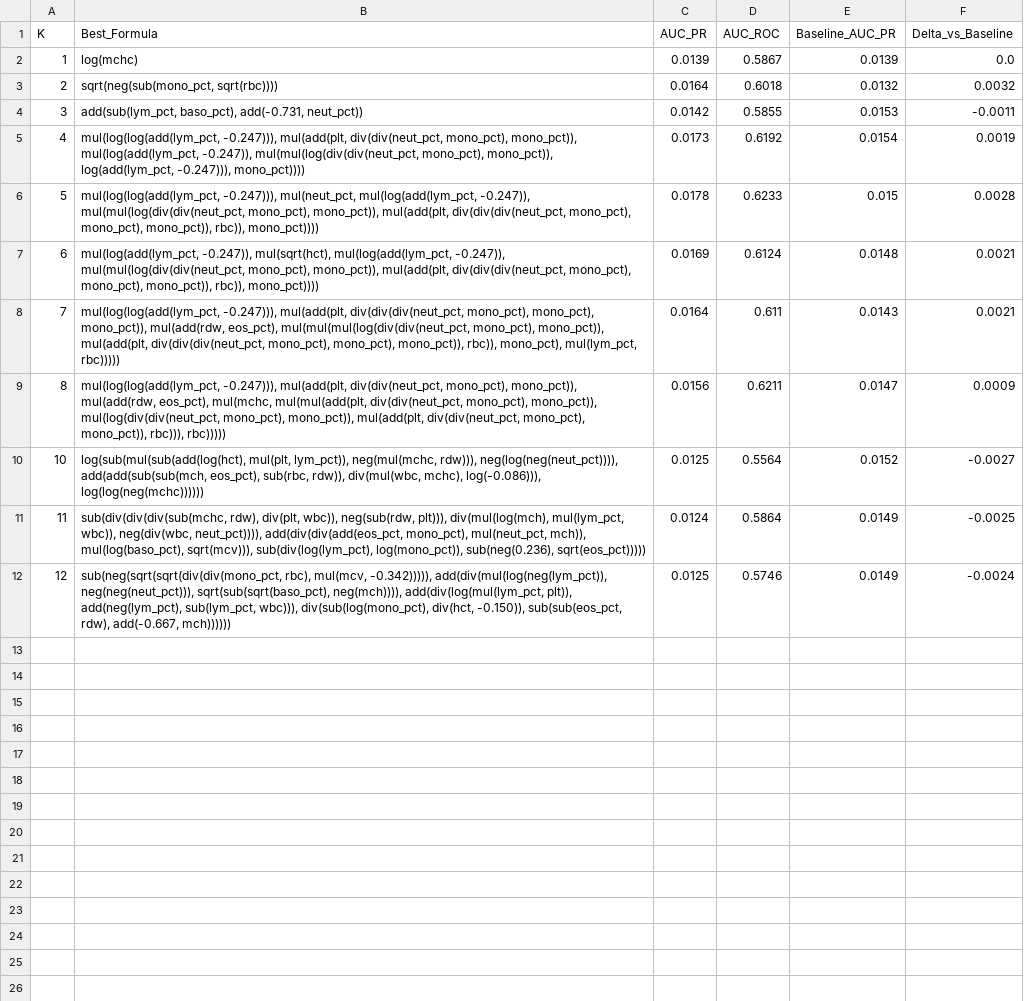
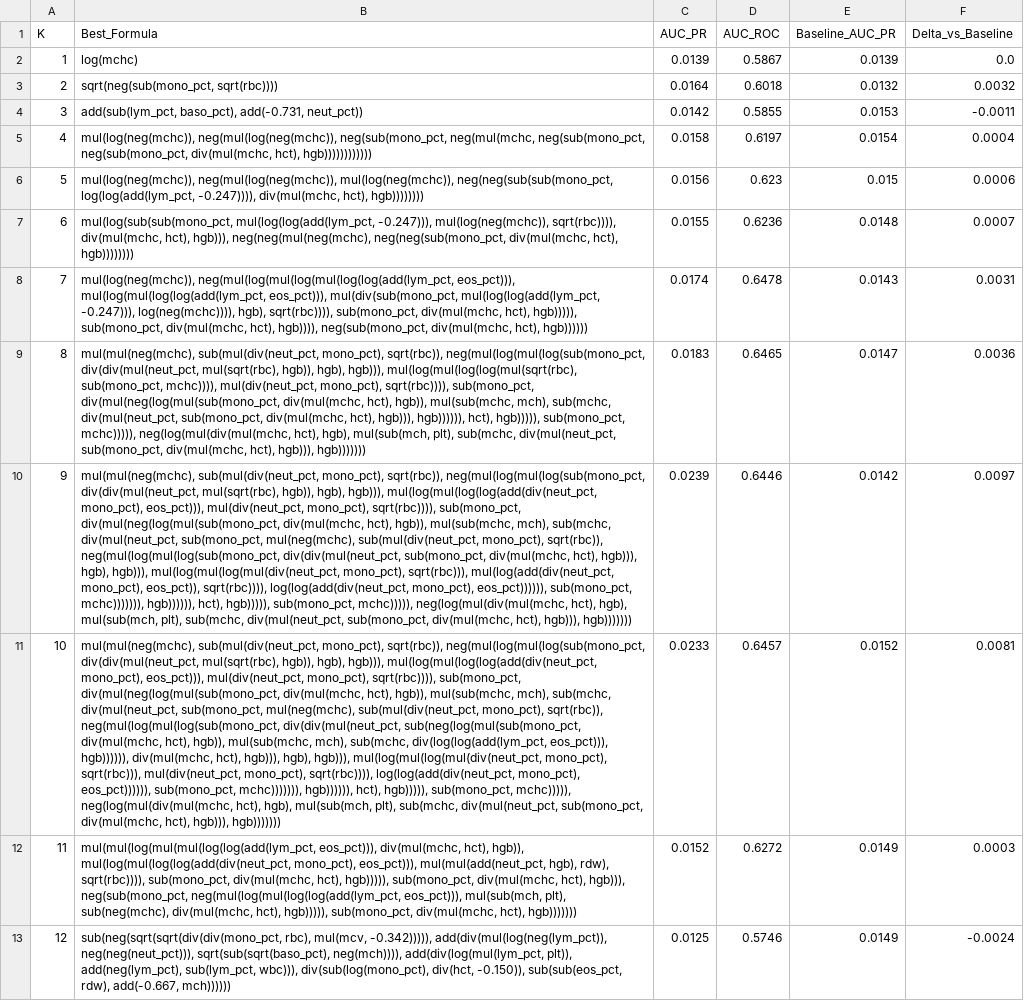
Before and after one commit to ofekvs18/UnderGradProject, a CSV file: results/method3_gp/t1d/large/per_k_best.csv, drawn as a sheet; addresses are those after the commit; the diff names each change by its address in the sheet, - before the commit and + after, or states it on an @@ line.

```diff
--- a/results/method3_gp/t1d/large/per_k_best.csv
+++ b/results/method3_gp/t1d/large/per_k_best.csv
-B5 (Best_Formula): mul(log(log(add(lym_pct, -0.247))), mul(add(plt, div(div(neut_pct, mono_pct), mono_pct)), mul(log(add(lym_pct, -0.247)), mul(mul(log(div(div(neut_pct, mono_pct), mono_pct)), log(add(lym_pct, -0.247))), mono_pct))))
+B5 (Best_Formula): mul(log(neg(mchc)), neg(mul(log(neg(mchc)), neg(sub(mono_pct, neg(mul(mchc, neg(sub(mono_pct, neg(sub(mono_pct, div(mul(mchc, hct), hgb))))))))))))
-C5 (AUC_PR): 0.0173
+C5 (AUC_PR): 0.0158
-D5 (AUC_ROC): 0.6192
+D5 (AUC_ROC): 0.6197
-F5 (Delta_vs_Baseline): 0.0019
+F5 (Delta_vs_Baseline): 0.0004
-B6 (Best_Formula): mul(log(log(add(lym_pct, -0.247))), mul(neut_pct, mul(log(add(lym_pct, -0.247)), mul(mul(log(div(div(neut_pct, mono_pct), mono_pct)), mul(add(plt, div(div(div(neut_pct, mono_pct), mono_pct), mono_pct)), rbc)), mono_pct))))
+B6 (Best_Formula): mul(log(neg(mchc)), neg(mul(log(neg(mchc)), mul(log(neg(mchc)), neg(neg(sub(sub(mono_pct, log(log(add(lym_pct, -0.247)))), div(mul(mchc, hct), hgb))))))))
-C6 (AUC_PR): 0.0178
+C6 (AUC_PR): 0.0156
-D6 (AUC_ROC): 0.6233
+D6 (AUC_ROC): 0.623
-F6 (Delta_vs_Baseline): 0.0028
+F6 (Delta_vs_Baseline): 0.0006
-B7 (Best_Formula): mul(log(add(lym_pct, -0.247)), mul(sqrt(hct), mul(log(add(lym_pct, -0.247)), mul(mul(log(div(div(neut_pct, mono_pct), mono_pct)), mul(add(plt, div(div(div(neut_pct, mono_pct), mono_pct), mono_pct)), rbc)), mono_pct))))
+B7 (Best_Formula): mul(log(sub(sub(mono_pct, mul(log(log(add(lym_pct, -0.247))), mul(log(neg(mchc)), sqrt(rbc)))), div(mul(mchc, hct), hgb))), neg(neg(mul(neg(mchc), neg(neg(sub(mono_pct, div(mul(mchc, hct), hgb))))))))
-C7 (AUC_PR): 0.0169
+C7 (AUC_PR): 0.0155
-D7 (AUC_ROC): 0.6124
+D7 (AUC_ROC): 0.6236
-F7 (Delta_vs_Baseline): 0.0021
+F7 (Delta_vs_Baseline): 0.0007
-B8 (Best_Formula): mul(log(log(add(lym_pct, -0.247))), mul(add(plt, div(div(div(neut_pct, mono_pct), mono_pct), mono_pct)), mul(add(rdw, eos_pct), mul(mul(mul(log(div(div(neut_pct, mono_pct), mono_pct)), mul(add(plt, div(div(div(neut_pct, mono_pct), mono_pct), mono_pct)), rbc)), mono_pct), mul(lym_pct, rbc)))))
+B8 (Best_Formula): mul(log(neg(mchc)), neg(mul(log(mul(log(mul(log(log(add(lym_pct, eos_pct))), mul(log(mul(log(log(add(lym_pct, eos_pct))), mul(div(sub(mono_pct, mul(log(log(add(lym_pct, -0.247))), log(neg(mchc)))), hgb), sqrt(rbc)))), sub(mono_pct, div(mul(mchc, hct), hgb))))), sub(mono_pct, div(mul(mchc, hct), hgb)))), neg(sub(mono_pct, div(mul(mchc, hct), hgb))))))
-C8 (AUC_PR): 0.0164
+C8 (AUC_PR): 0.0174
-D8 (AUC_ROC): 0.611
+D8 (AUC_ROC): 0.6478
-F8 (Delta_vs_Baseline): 0.0021
+F8 (Delta_vs_Baseline): 0.0031
-B9 (Best_Formula): mul(log(log(add(lym_pct, -0.247))), mul(add(plt, div(div(neut_pct, mono_pct), mono_pct)), mul(add(rdw, eos_pct), mul(mchc, mul(mul(add(plt, div(div(neut_pct, mono_pct), mono_pct)), mul(log(div(div(neut_pct, mono_pct), mono_pct)), mul(add(plt, div(div(neut_pct, mono_pct), mono_pct)), rbc))), rbc)))))
+B9 (Best_Formula): mul(mul(neg(mchc), sub(mul(div(neut_pct, mono_pct), sqrt(rbc)), neg(mul(log(mul(log(sub(mono_pct, div(div(mul(neut_pct, mul(sqrt(rbc), hgb)), hgb), hgb))), mul(log(mul(log(log(mul(sqrt(rbc), sub(mono_pct, mchc)))), mul(div(neut_pct, mono_pct), sqrt(rbc)))), sub(mono_pct, div(mul(neg(log(mul(sub(mono_pct, div(mul(mchc, hct), hgb)), mul(sub(mchc, mch), sub(mchc, div(mul(neut_pct, sub(mono_pct, div(mul(mchc, hct), hgb))), hgb)))))), hct), hgb))))), sub(mono_pct, mchc))))), neg(log(mul(div(mul(mchc, hct), hgb), mul(sub(mch, plt), sub(mchc, div(mul(neut_pct, sub(mono_pct, div(mul(mchc, hct), hgb))), hgb)))))))
-C9 (AUC_PR): 0.0156
+C9 (AUC_PR): 0.0183
-D9 (AUC_ROC): 0.6211
+D9 (AUC_ROC): 0.6465
-F9 (Delta_vs_Baseline): 0.0009
+F9 (Delta_vs_Baseline): 0.0036
+row 10: 9 | mul(mul(neg(mchc), sub(mul(div(neut_pct, mono_pct), sqrt(rbc)), neg(mul(log(mul(log(sub(mono_pct, div(div(mul(neut_pct, mul(sqrt(rbc), hgb)), hgb), hgb))), mul(log(mul(log(log(add(div(neut_pct, mono_pct), eos_pct))), mul(div(neut_pct, mono_pct), sqrt(rbc)))), sub(mono_pct, div(mul(neg(log(mul(sub(mono_pct, div(mul(mchc, hct), hgb)), mul(sub(mchc, mch), sub(mchc, div(mul(neut_pct, sub(mono_pct, mul(neg(mchc), sub(mul(div(neut_pct, mono_pct), sqrt(rbc)), neg(mul(log(mul(log(sub(mono_pct, div(div(mul(neut_pct, sub(mono_pct, div(mul(mchc, hct), hgb))), hgb), hgb))), mul(log(mul(log(mul(div(neut_pct, mono_pct), sqrt(rbc))), mul(log(add(div(neut_pct, mono_pct), eos_pct)), sqrt(rbc)))), log(log(add(div(neut_pct, mono_pct), eos_pct)))))), sub(mono_pct, mchc))))))), hgb)))))), hct), hgb))))), sub(mono_pct, mchc))))), neg(log(mul(div(mul(mchc, hct), hgb), mul(sub(mch, plt), sub(mchc, div(mul(neut_pct, sub(mono_pct, div(mul(mchc, hct), hgb))), hgb))))))) | 0.0239 | 0.6446 | 0.0142 | 0.0097
-B11 (Best_Formula): log(sub(mul(sub(add(log(hct), mul(plt, lym_pct)), neg(mul(mchc, rdw))), neg(log(neg(neut_pct)))), add(add(sub(sub(mch, eos_pct), sub(rbc, rdw)), div(mul(wbc, mchc), log(-0.086))), log(log(neg(mchc))))))
+B11 (Best_Formula): mul(mul(neg(mchc), sub(mul(div(neut_pct, mono_pct), sqrt(rbc)), neg(mul(log(mul(log(sub(mono_pct, div(div(mul(neut_pct, mul(sqrt(rbc), hgb)), hgb), hgb))), mul(log(mul(log(log(add(div(neut_pct, mono_pct), eos_pct))), mul(div(neut_pct, mono_pct), sqrt(rbc)))), sub(mono_pct, div(mul(neg(log(mul(sub(mono_pct, div(mul(mchc, hct), hgb)), mul(sub(mchc, mch), sub(mchc, div(mul(neut_pct, sub(mono_pct, mul(neg(mchc), sub(mul(div(neut_pct, mono_pct), sqrt(rbc)), neg(mul(log(mul(log(sub(mono_pct, div(div(mul(neut_pct, sub(neg(log(mul(sub(mono_pct, div(mul(mchc, hct), hgb)), mul(sub(mchc, mch), sub(mchc, div(log(log(add(lym_pct, eos_pct))), hgb)))))), div(mul(mchc, hct), hgb))), hgb), hgb))), mul(log(mul(log(mul(div(neut_pct, mono_pct), sqrt(rbc))), mul(div(neut_pct, mono_pct), sqrt(rbc)))), log(log(add(div(neut_pct, mono_pct), eos_pct)))))), sub(mono_pct, mchc))))))), hgb)))))), hct), hgb))))), sub(mono_pct, mchc))))), neg(log(mul(div(mul(mchc, hct), hgb), mul(sub(mch, plt), sub(mchc, div(mul(neut_pct, sub(mono_pct, div(mul(mchc, hct), hgb))), hgb)))))))
-C11 (AUC_PR): 0.0125
+C11 (AUC_PR): 0.0233
-D11 (AUC_ROC): 0.5564
+D11 (AUC_ROC): 0.6457
-F11 (Delta_vs_Baseline): -0.0027
+F11 (Delta_vs_Baseline): 0.0081
-B12 (Best_Formula): sub(div(div(div(sub(mchc, rdw), div(plt, wbc)), neg(sub(rdw, plt))), div(mul(log(mch), mul(lym_pct, wbc)), neg(div(wbc, neut_pct)))), add(div(div(add(eos_pct, mono_pct), mul(neut_pct, mch)), mul(log(baso_pct), sqrt(mcv))), sub(div(log(lym_pct), log(mono_pct)), sub(neg(0.236), sqrt(eos_pct)))))
+B12 (Best_Formula): mul(mul(log(mul(mul(log(log(add(lym_pct, eos_pct))), div(mul(mchc, hct), hgb)), mul(log(mul(log(log(add(div(neut_pct, mono_pct), eos_pct))), mul(mul(add(neut_pct, hgb), rdw), sqrt(rbc)))), sub(mono_pct, div(mul(mchc, hct), hgb))))), sub(mono_pct, div(mul(mchc, hct), hgb))), neg(sub(mono_pct, neg(mul(log(mul(log(log(add(lym_pct, eos_pct))), mul(sub(mch, plt), sub(neg(mchc), div(mul(mchc, hct), hgb))))), sub(mono_pct, div(mul(mchc, hct), hgb)))))))
-C12 (AUC_PR): 0.0124
+C12 (AUC_PR): 0.0152
-D12 (AUC_ROC): 0.5864
+D12 (AUC_ROC): 0.6272
-F12 (Delta_vs_Baseline): -0.0025
+F12 (Delta_vs_Baseline): 0.0003
```
Also changed, not shown: results/method3_gp/crhn/master_m3_summary.csv, results/method3_gp/lup/master_m3_summary.csv, 23 other files.
